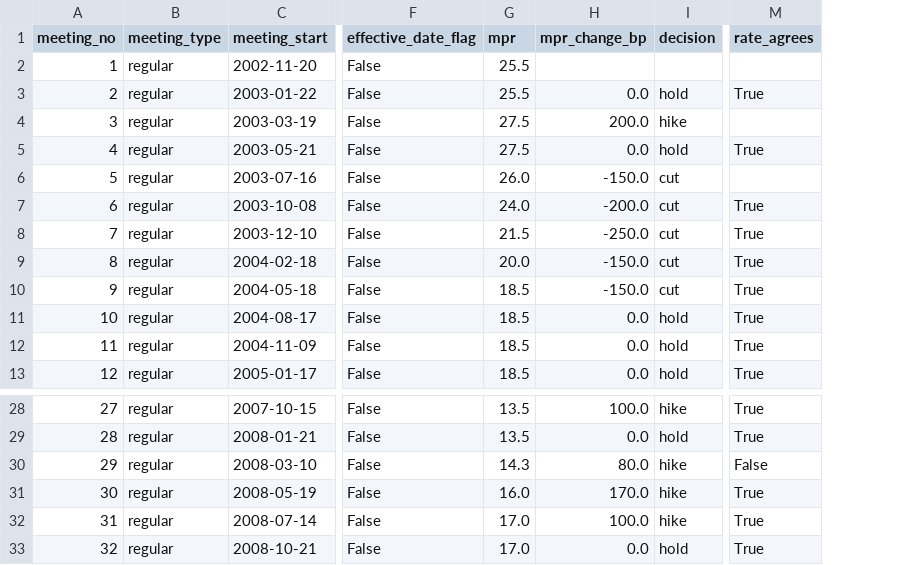
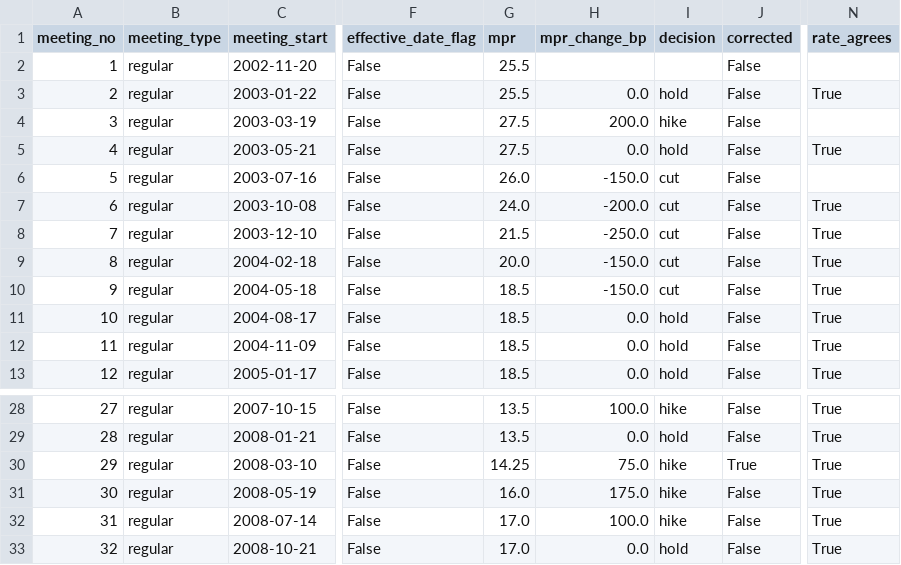
Before and after one commit to Mbibachris/cb-policy-tone, a CSV file: data/processed/coverage.csv, drawn as a sheet; only a part is shown, gaps mark what is left out; addresses are those after the commit; the diff covers the shown part only; the diff names each change by its address in the sheet, - before the commit and + after, or states it on an @@ line.

```diff
--- a/data/processed/coverage.csv
+++ b/data/processed/coverage.csv
+column J (corrected), rows 2-13: all False; rows 28-33: False | False | True | False | False | False
-G30 (mpr): 14.3
+G30 (mpr): 14.25
-H30 (mpr_change_bp): 80.0
+H30 (mpr_change_bp): 75.0
-N30 (rate_agrees): False
+N30 (rate_agrees): True
-H31 (mpr_change_bp): 170.0
+H31 (mpr_change_bp): 175.0
```
Also changed, not shown: 1 added row, 26 edited cells and row numbers in column A elsewhere in this file, data/processed/statements.csv, data/processed/statements_review.csv, 2 other files.
